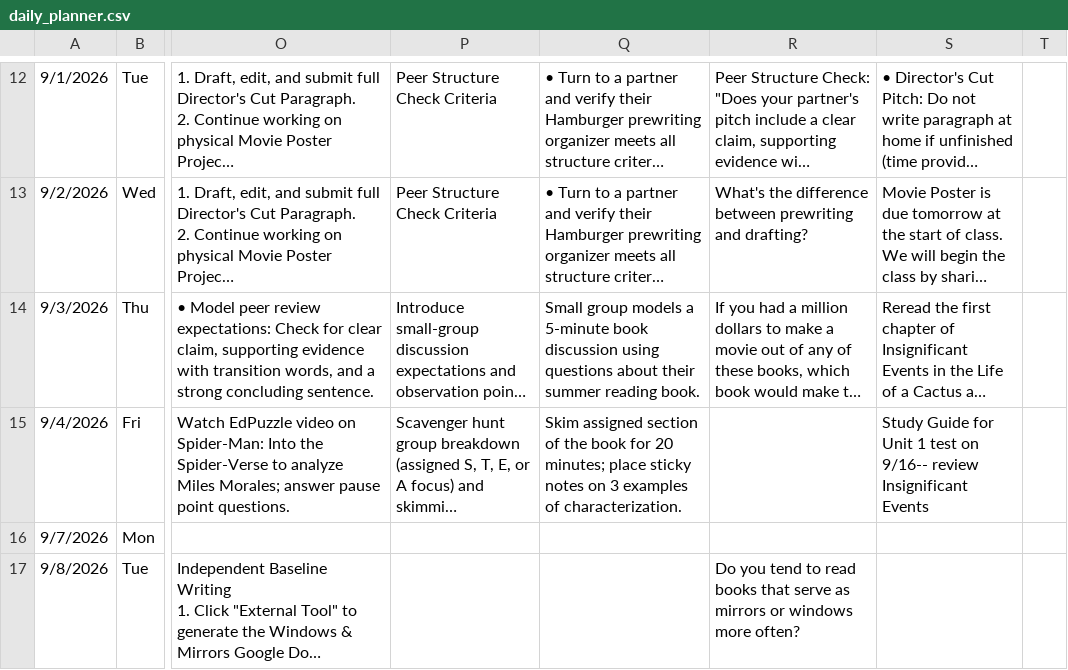
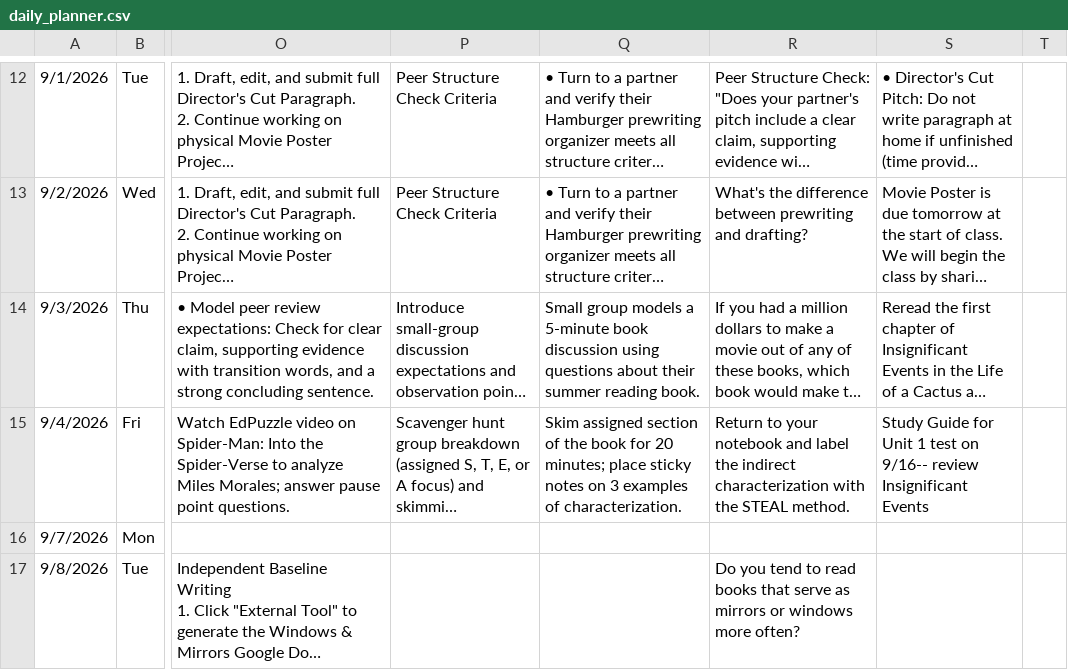
Before and after one commit to kimberlyjmartin/2026_Lesson_Planner_Calendar, a CSV file: daily_planner.csv, drawn as a sheet; only a part is shown, gaps mark what is left out; long unchanged cells end in …; the diff names each change by its address in the sheet, - before the commit and + after, or states it on an @@ line.

Commit message:
Auto-sync Daily Planner — 2026-08-31T03:36:43.228Z

```diff
--- a/daily_planner.csv
+++ b/daily_planner.csv
-R15: (empty)
+R15: Return to your notebook and label the indirect characterization with the STEAL method.
```
